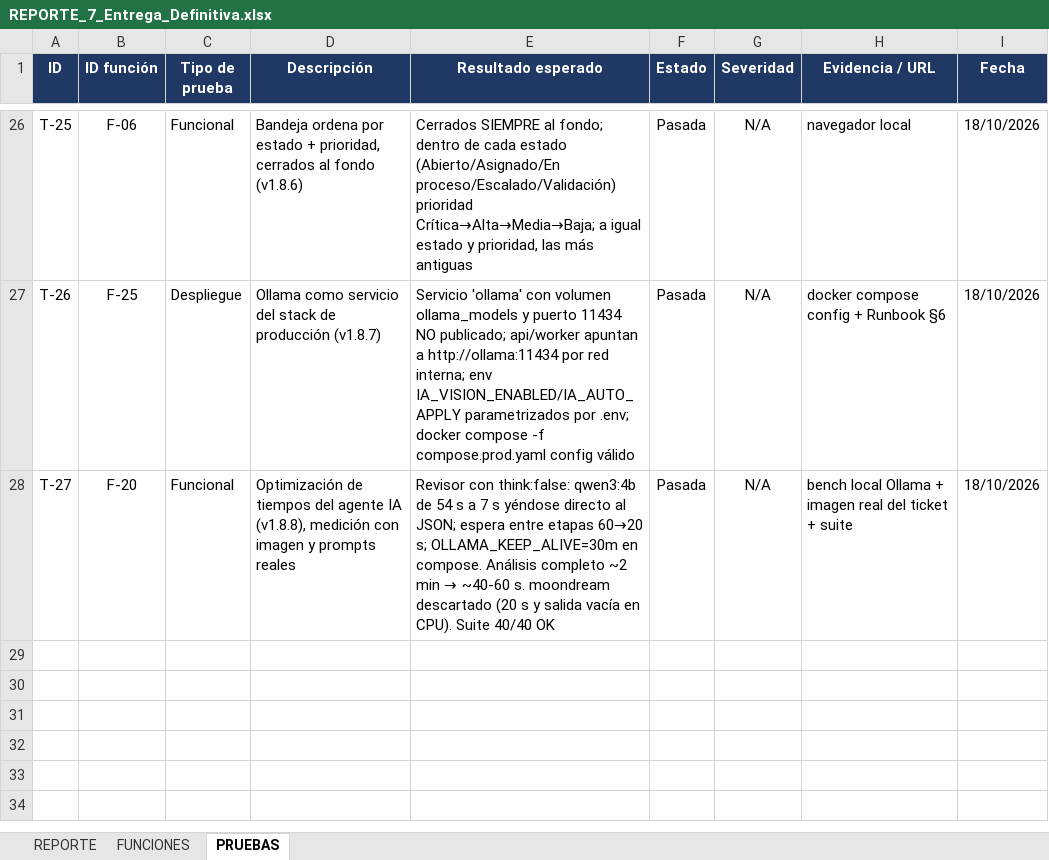
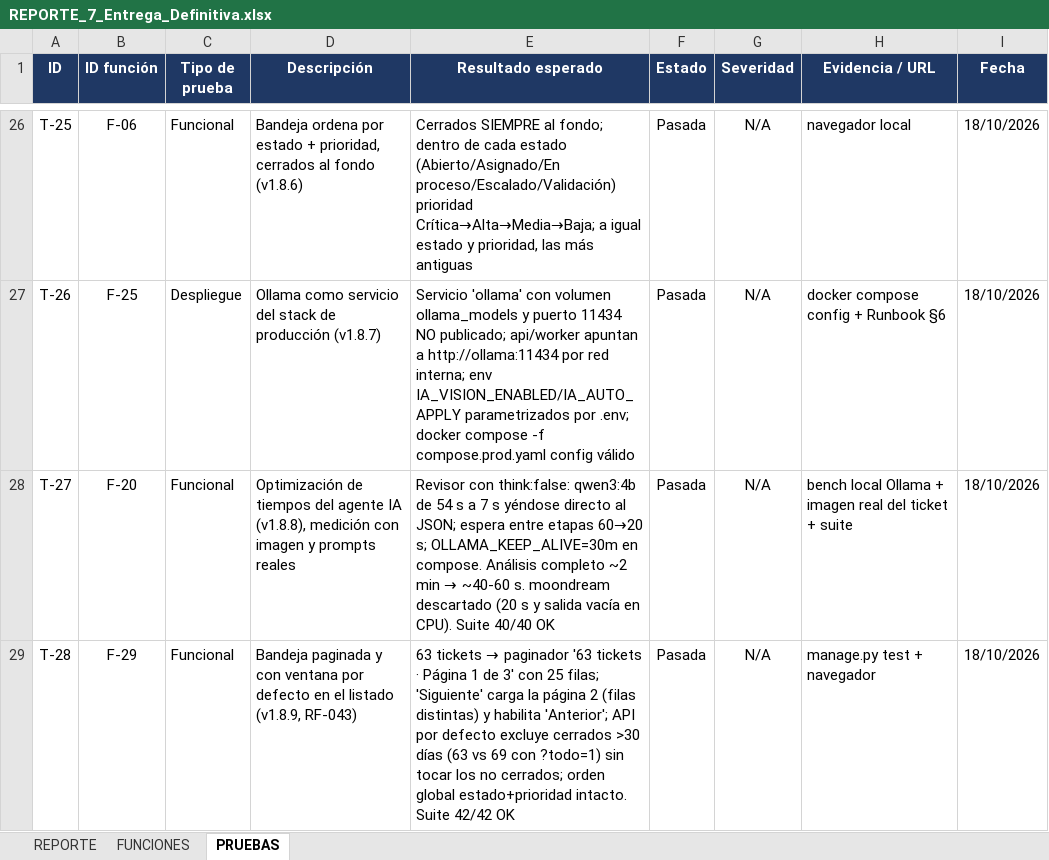
Before and after one commit to GabrielSazo/Soporte-Despacho, an Excel workbook: Evidencias y Documentacion/REPORTE_7_Entrega_Definitiva.xlsx, sheet PRUEBAS, drawn as a sheet; only a part is shown, gaps mark what is left out; values as stored, in another font and other column widths than the file's, no borders; the diff names each change by its address in the sheet, - before the commit and + after, or states it on an @@ line.

Commit message:
v1.8.9: bandeja paginada (25 por pagina) y ventana de 30 dias en el listado (RF-043)

```diff
--- a/Evidencias y Documentacion/REPORTE_7_Entrega_Definitiva.xlsx (sheet PRUEBAS)
+++ b/Evidencias y Documentacion/REPORTE_7_Entrega_Definitiva.xlsx (sheet PRUEBAS)
+row 29: T-28 | F-29 | Funcional | Bandeja paginada y con ventana por defecto en el listado (v1.8.9, RF-043) | 63 tickets → paginador '63 tickets · Página 1 de 3' con 25 filas; 'Siguiente' carga la página 2 (filas distintas) y habilita 'Anterior'; API por defecto excluye cerrados >30 días (63 vs 69 con ?todo=1) sin tocar los no cerrados; orden global estado+prioridad intacto. Suite 42/42 OK | Pasada | N/A | manage.py test + navegador | 18/10/2026
```
Also changed, not shown: sheet FUNCIONES, sheet REPORTE, 6 other files.
